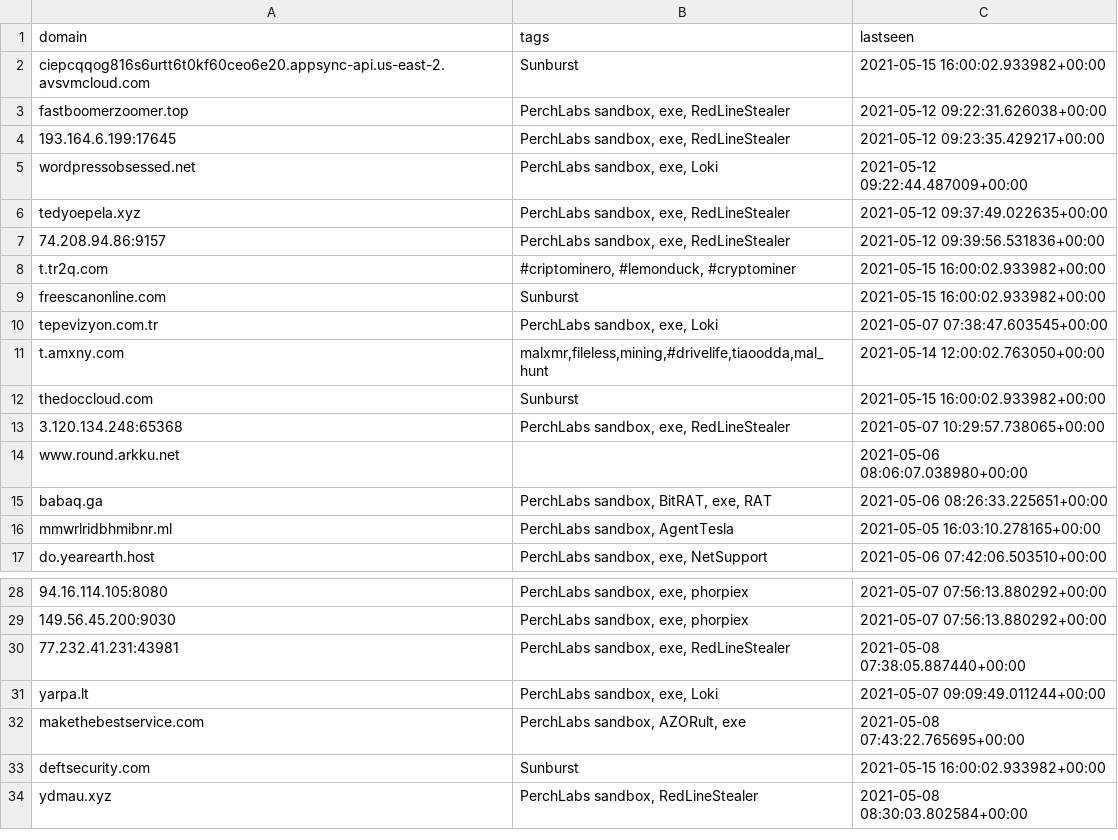
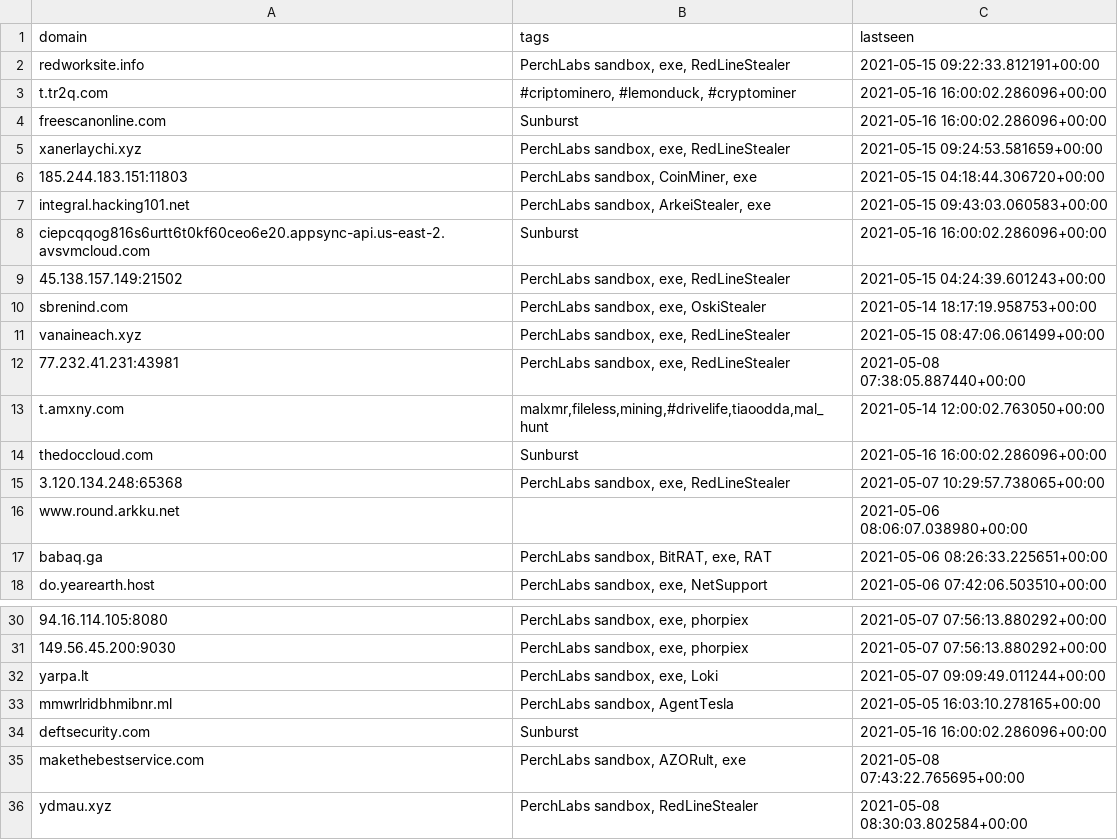
Before and after one commit to PerchSecurity/PerchLabs, a CSV file: domains.csv, drawn as a sheet; only a part is shown, gaps mark what is left out; the diff covers the shown part only.

```diff
--- a/domains.csv
+++ b/domains.csv
@@ -1,13 +1,15 @@
 "domain","tags","lastseen"
-"ciepcqqog816s6urtt6t0kf60ceo6e20.appsync-api.us-east-2.avsvmcloud.com","Sunburst","2021-05-15 16:00:02.933982+00:00"
-"fastboomerzoomer.top","PerchLabs sandbox, exe, RedLineStealer","2021-05-12 09:22:31.626038+00:00"
-"193.164.6.199:17645","PerchLabs sandbox, exe, RedLineStealer","2021-05-12 09:23:35.429217+00:00"
-"wordpressobsessed.net","PerchLabs sandbox, exe, Loki","2021-05-12 09:22:44.487009+00:00"
-"tedyoepela.xyz","PerchLabs sandbox, exe, RedLineStealer","2021-05-12 09:37:49.022635+00:00"
-"74.208.94.86:9157","PerchLabs sandbox, exe, RedLineStealer","2021-05-12 09:39:56.531836+00:00"
-"t.tr2q.com","#criptominero, #lemonduck, #cryptominer","2021-05-15 16:00:02.933982+00:00"
-"freescanonline.com","Sunburst","2021-05-15 16:00:02.933982+00:00"
-"tepevizyon.com.tr","PerchLabs sandbox, exe, Loki","2021-05-07 07:38:47.603545+00:00"
+"redworksite.info","PerchLabs sandbox, exe, RedLineStealer","2021-05-15 09:22:33.812191+00:00"
+"t.tr2q.com","#criptominero, #lemonduck, #cryptominer","2021-05-16 16:00:02.286096+00:00"
+"freescanonline.com","Sunburst","2021-05-16 16:00:02.286096+00:00"
+"xanerlaychi.xyz","PerchLabs sandbox, exe, RedLineStealer","2021-05-15 09:24:53.581659+00:00"
+"185.244.183.151:11803","PerchLabs sandbox, CoinMiner, exe","2021-05-15 04:18:44.306720+00:00"
+"integral.hacking101.net","PerchLabs sandbox, ArkeiStealer, exe","2021-05-15 09:43:03.060583+00:00"
+"ciepcqqog816s6urtt6t0kf60ceo6e20.appsync-api.us-east-2.avsvmcloud.com","Sunburst","2021-05-16 16:00:02.286096+00:00"
+"45.138.157.149:21502","PerchLabs sandbox, exe, RedLineStealer","2021-05-15 04:24:39.601243+00:00"
+"sbrenind.com","PerchLabs sandbox, exe, OskiStealer","2021-05-14 18:17:19.958753+00:00"
+"vanaineach.xyz","PerchLabs sandbox, exe, RedLineStealer","2021-05-15 08:47:06.061499+00:00"
+"77.232.41.231:43981","PerchLabs sandbox, exe, RedLineStealer","2021-05-08 07:38:05.887440+00:00"
 "t.amxny.com","malxmr,fileless,mining,#drivelife,tiaoodda,mal_hunt","2021-05-14 12:00:02.763050+00:00"
-"thedoccloud.com","Sunburst","2021-05-15 16:00:02.933982+00:00"
+"thedoccloud.com","Sunburst","2021-05-16 16:00:02.286096+00:00"
 "3.120.134.248:65368","PerchLabs sandbox, exe, RedLineStealer","2021-05-07 10:29:57.738065+00:00"
@@ -15,3 +17,2 @@
 "babaq.ga","PerchLabs sandbox, BitRAT, exe, RAT","2021-05-06 08:26:33.225651+00:00"
-"mmwrlridbhmibnr.ml","PerchLabs sandbox, AgentTesla","2021-05-05 16:03:10.278165+00:00"
 "do.yearearth.host","PerchLabs sandbox, exe, NetSupport","2021-05-06 07:42:06.503510+00:00"
@@ -29,6 +31,6 @@
 "149.56.45.200:9030","PerchLabs sandbox, exe, phorpiex","2021-05-07 07:56:13.880292+00:00"
-"77.232.41.231:43981","PerchLabs sandbox, exe, RedLineStealer","2021-05-08 07:38:05.887440+00:00"
 "yarpa.lt","PerchLabs sandbox, exe, Loki","2021-05-07 09:09:49.011244+00:00"
+"mmwrlridbhmibnr.ml","PerchLabs sandbox, AgentTesla","2021-05-05 16:03:10.278165+00:00"
+"deftsecurity.com","Sunburst","2021-05-16 16:00:02.286096+00:00"
 "makethebestservice.com","PerchLabs sandbox, AZORult, exe","2021-05-08 07:43:22.765695+00:00"
-"deftsecurity.com","Sunburst","2021-05-15 16:00:02.933982+00:00"
 "ydmau.xyz","PerchLabs sandbox, RedLineStealer","2021-05-08 08:30:03.802584+00:00"
```
Also changed, not shown: 1 added row and 9 moved rows elsewhere in this file, ips.csv, 1 other file.
